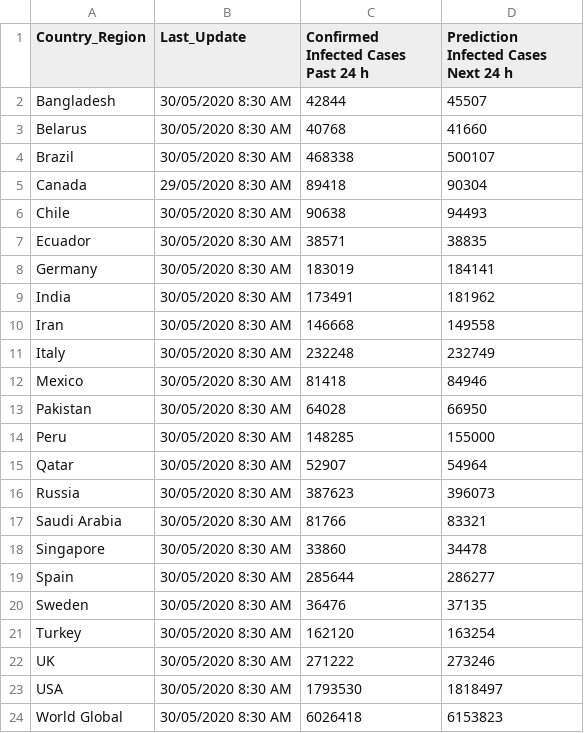
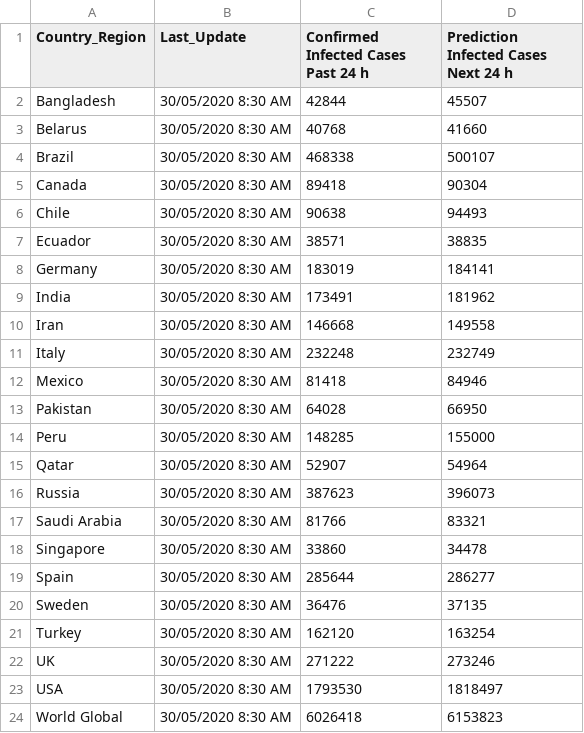
Before and after one commit to George-Samuel/COVID-19, a CSV file: May_2020/30-05-2020.csv, drawn as a sheet.

```diff
--- a/May_2020/30-05-2020.csv
+++ b/May_2020/30-05-2020.csv
@@ -4,3 +4,3 @@ Belarus,"30/05/2020 8:30 AM",40768,41660
 Brazil,"30/05/2020 8:30 AM",468338,500107
-Canada,"29/05/2020 8:30 AM",89418,90304
+Canada,"30/05/2020 8:30 AM",89418,90304
 Chile,"30/05/2020 8:30 AM",90638,94493
```
Also changed, not shown: 1 other file.
